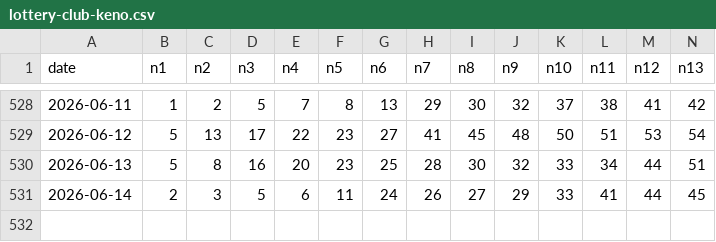
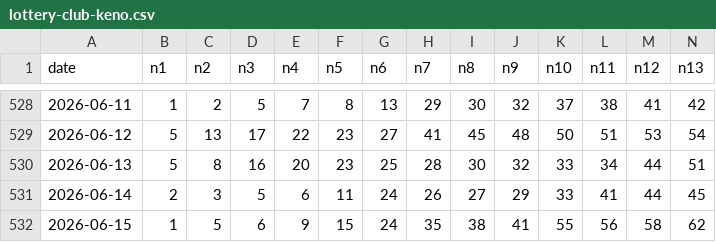
Before and after one commit to lussierd16/lotto-tinker, a CSV file: lottery-club-keno.csv, drawn as a sheet; only a part is shown, gaps mark what is left out; rows hold the shown columns only; the diff names each change by its address in the sheet, - before the commit and + after, or states it on an @@ line.

```diff
--- a/lottery-club-keno.csv
+++ b/lottery-club-keno.csv
+row 532: 2026-06-15 | 1 | 5 | 6 | 9 | 15 | 24 | 35 | 38 | 41 | 55 | 56 | 58 | 62
```
Also changed, not shown: lottery-millionaire-for-life.csv, 3 other files.
